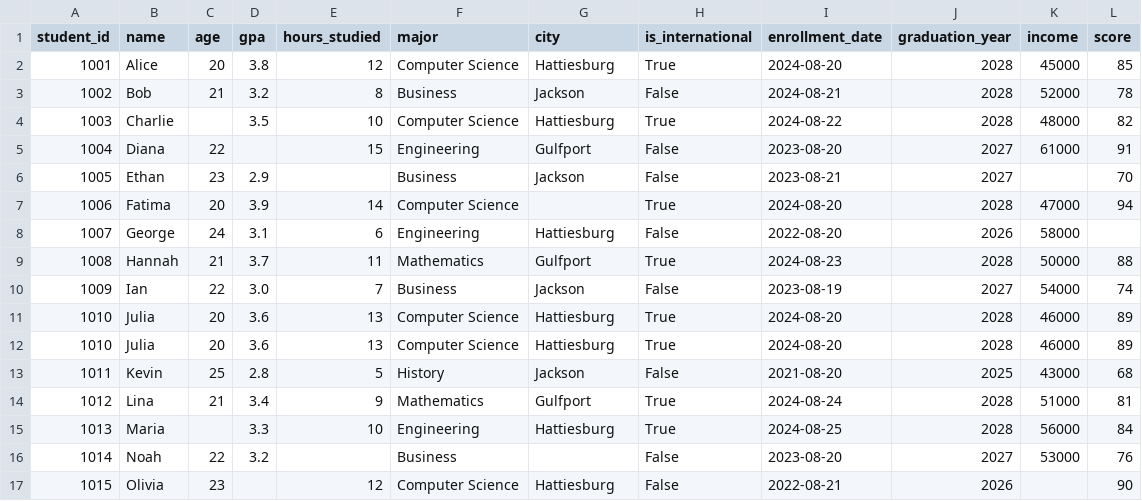
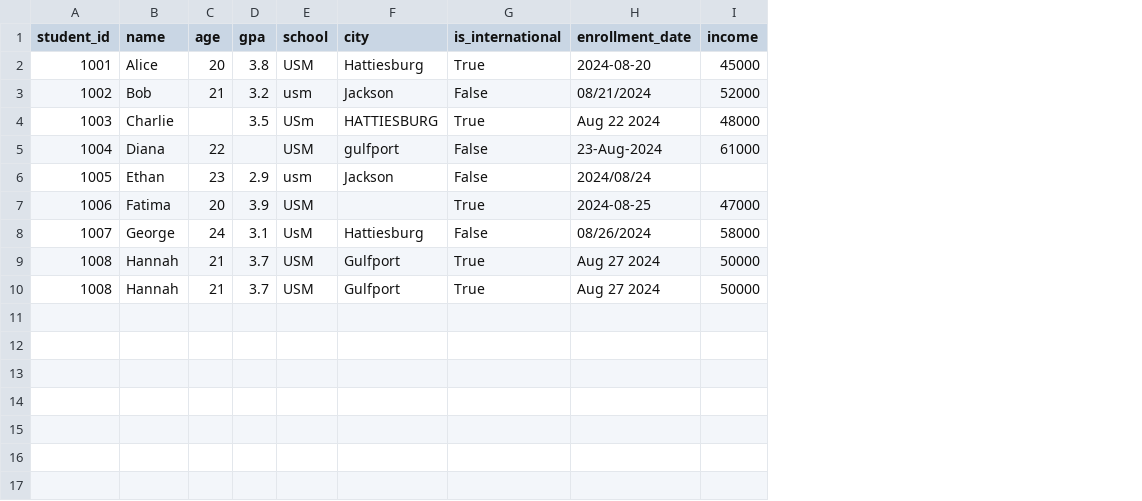
Before and after one commit to samaya-tiwari/Project-Atlas, a CSV file: datasets/sample.csv, drawn as a sheet; removed rows and columns are numbered as before the commit, all else as after; the diff names each change by its address in the sheet, - before the commit and + after, or states it on an @@ line.

```diff
--- a/datasets/sample.csv
+++ b/datasets/sample.csv
-column E (hours_studied), rows 2-9: 12 | 8 | 10 | 15 |  | 14 | 6 | 11
-column F (major), rows 2-9: Computer Science | Business | Computer Science | Engineering | Business | Computer Science | Engineering | Mathematics
+column E (school), rows 2-9: USM | usm | USm | USM | usm | USM | UsM | USM
-column J (graduation_year), rows 2-9: 2028 | 2028 | 2028 | 2027 | 2027 | 2028 | 2026 | 2028
-column L (score), rows 2-9: 85 | 78 | 82 | 91 | 70 | 94 |  | 88
-H3 (enrollment_date): 2024-08-21
+H3 (enrollment_date): 08/21/2024
-F4 (city): Hattiesburg
+F4 (city): HATTIESBURG
-H4 (enrollment_date): 2024-08-22
+H4 (enrollment_date): Aug 22 2024
-F5 (city): Gulfport
+F5 (city): gulfport
-H5 (enrollment_date): 2023-08-20
+H5 (enrollment_date): 23-Aug-2024
-H6 (enrollment_date): 2023-08-21
+H6 (enrollment_date): 2024/08/24
-H7 (enrollment_date): 2024-08-20
+H7 (enrollment_date): 2024-08-25
-H8 (enrollment_date): 2022-08-20
+H8 (enrollment_date): 08/26/2024
-H9 (enrollment_date): 2024-08-23
+H9 (enrollment_date): Aug 27 2024
-row 10: 1009 | Ian | 22 | 3.0 | 7 | Business | Jackson | False | 2023-08-19 | 2027 | 54000 | 74
-row 11: 1010 | Julia | 20 | 3.6 | 13 | Computer Science | Hattiesburg | True | 2024-08-20 | 2028 | 46000 | 89
-row 12: 1010 | Julia | 20 | 3.6 | 13 | Computer Science | Hattiesburg | True | 2024-08-20 | 2028 | 46000 | 89
-row 13: 1011 | Kevin | 25 | 2.8 | 5 | History | Jackson | False | 2021-08-20 | 2025 | 43000 | 68
-row 14: 1012 | Lina | 21 | 3.4 | 9 | Mathematics | Gulfport | True | 2024-08-24 | 2028 | 51000 | 81
-row 15: 1013 | Maria |  | 3.3 | 10 | Engineering | Hattiesburg | True | 2024-08-25 | 2028 | 56000 | 84
-row 16: 1014 | Noah | 22 | 3.2 |  | Business |  | False | 2023-08-20 | 2027 | 53000 | 76
-row 17: 1015 | Olivia | 23 |  | 12 | Computer Science | Hattiesburg | False | 2022-08-21 | 2026 |  | 90
+row 10: 1008 | Hannah | 21 | 3.7 | USM | Gulfport | True | Aug 27 2024 | 50000
```
Also changed, not shown: 2 other files.
